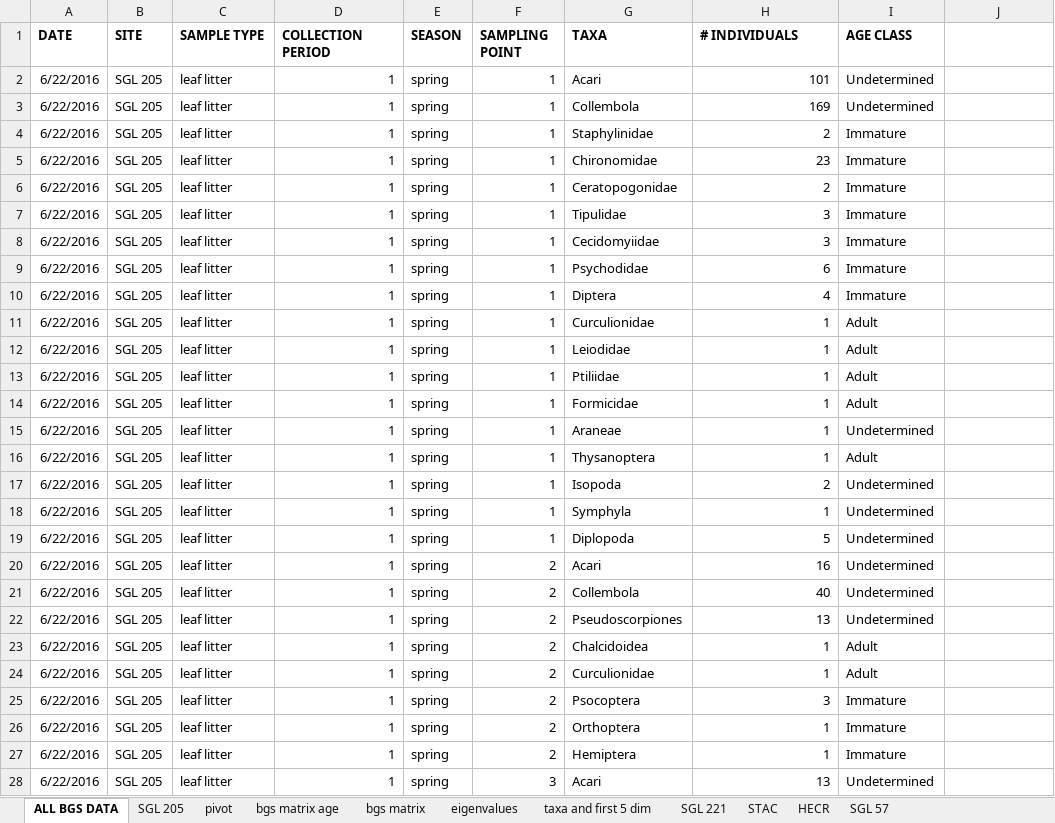
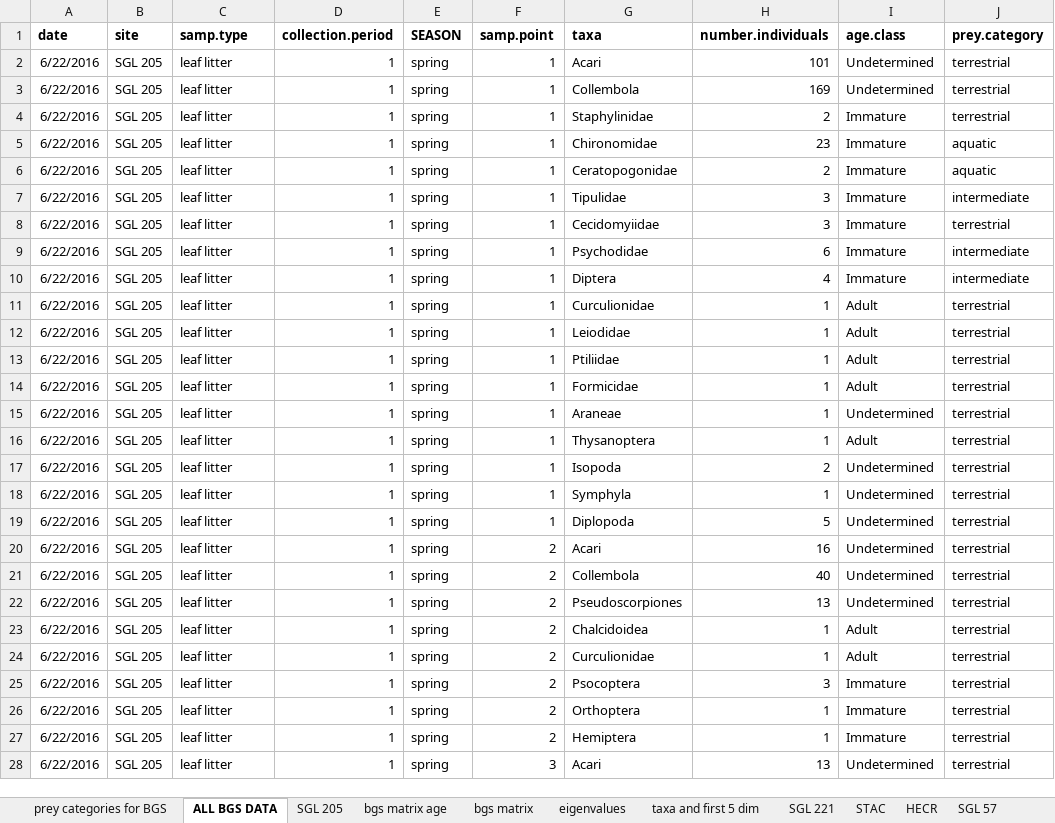
Before and after one commit to kmurman/Thesis-Stats, an Excel workbook: BGS MASTER LIST.xlsx, sheet ALL BGS DATA, drawn as a sheet; only a part is shown; values as stored, in another font and other column widths than the file's, no borders; the diff covers the shown part only; the diff names each change by its address in the sheet, - before the commit and + after, or states it on an @@ line.

Commit message:
added dunn test for prop aquatic by season

```diff
--- a/BGS MASTER LIST.xlsx (sheet ALL BGS DATA)
+++ b/BGS MASTER LIST.xlsx (sheet ALL BGS DATA)
-sheet tab: pivot
+sheet tab: prey categories for BGS
-A1: DATE
+A1: date
-B1: SITE
+B1: site
-C1: SAMPLE TYPE
+C1: samp.type
-D1: COLLECTION PERIOD
+D1: collection.period
-F1: SAMPLING POINT
+F1: samp.point
-G1: TAXA
+G1: taxa
-H1: # INDIVIDUALS
+H1: number.individuals
-I1: AGE CLASS
+I1: age.class
-J1: (empty)
+J1: prey.category
-J2:J4 (prey.category): (empty)
+J2:J4 (prey.category): terrestrial
-J5:J6 (prey.category): (empty)
+J5:J6 (prey.category): aquatic
-J7 (prey.category): (empty)
+J7 (prey.category): intermediate
-J8 (prey.category): (empty)
+J8 (prey.category): terrestrial
-J9:J10 (prey.category): (empty)
+J9:J10 (prey.category): intermediate
-J11:J28 (prey.category): (empty)
+J11:J28 (prey.category): terrestrial
```
Also changed, not shown: 947 edited cells elsewhere in this sheet, sheet SGL 221, 2 other files.
